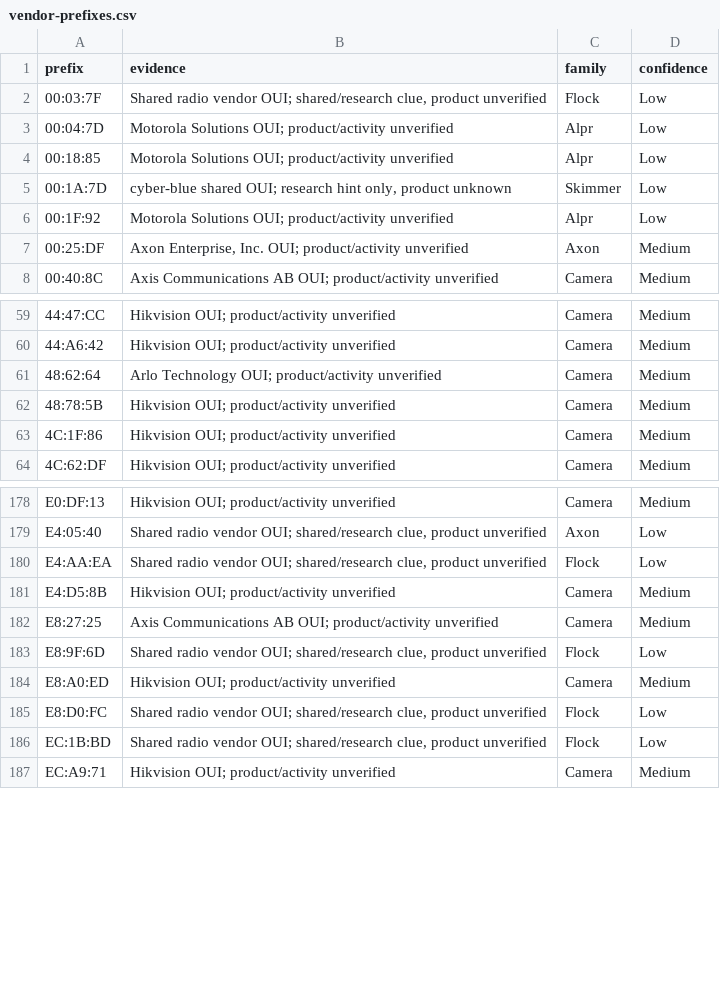
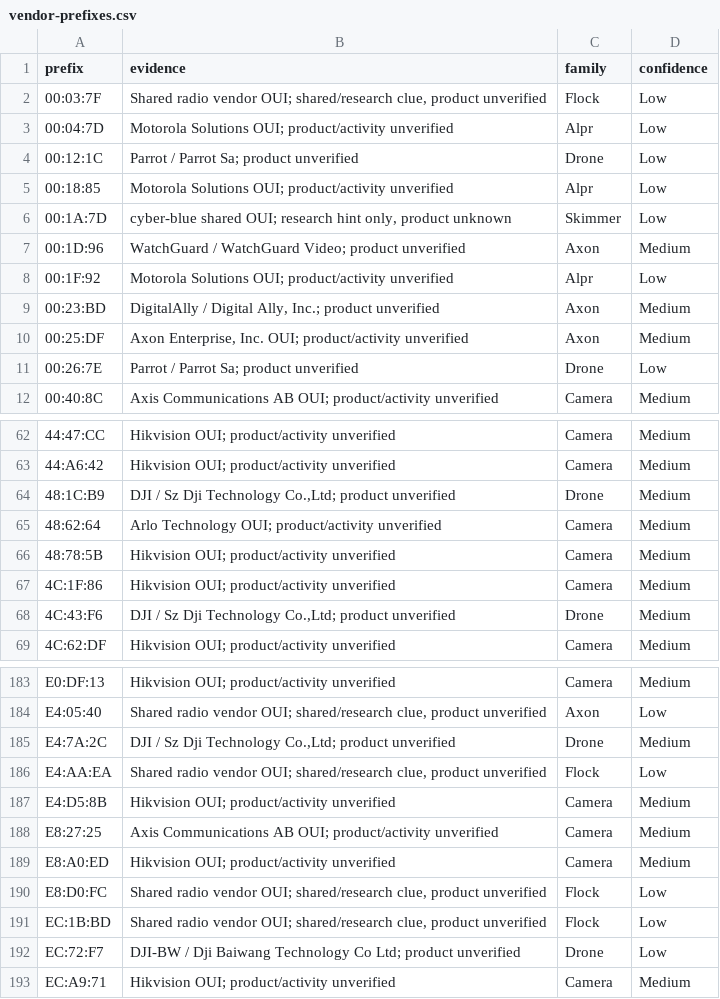
Before and after one commit to valleytechsolutions/Dragon-Detector, a CSV file: docs/data/vendor-prefixes.csv, drawn as a sheet; only a part is shown, gaps mark what is left out; the diff covers the shown part only.

```diff
--- a/docs/data/vendor-prefixes.csv
+++ b/docs/data/vendor-prefixes.csv
@@ -3,6 +3,10 @@ prefix,evidence,family,confidence
 00:04:7D,Motorola Solutions OUI; product/activity unverified,Alpr,Low
+00:12:1C,Parrot / Parrot Sa; product unverified,Drone,Low
 00:18:85,Motorola Solutions OUI; product/activity unverified,Alpr,Low
 00:1A:7D,"cyber-blue shared OUI; research hint only, product unknown",Skimmer,Low
+00:1D:96,WatchGuard / WatchGuard Video; product unverified,Axon,Medium
 00:1F:92,Motorola Solutions OUI; product/activity unverified,Alpr,Low
+00:23:BD,"DigitalAlly / Digital Ally, Inc.; product unverified",Axon,Medium
 00:25:DF,"Axon Enterprise, Inc. OUI; product/activity unverified",Axon,Medium
+00:26:7E,Parrot / Parrot Sa; product unverified,Drone,Low
 00:40:8C,Axis Communications AB OUI; product/activity unverified,Camera,Medium
@@ -60,2 +63,3 @@ prefix,evidence,family,confidence
 44:A6:42,Hikvision OUI; product/activity unverified,Camera,Medium
+48:1C:B9,"DJI / Sz Dji Technology Co.,Ltd; product unverified",Drone,Medium
 48:62:64,Arlo Technology OUI; product/activity unverified,Camera,Medium
@@ -63,2 +67,3 @@ prefix,evidence,family,confidence
 4C:1F:86,Hikvision OUI; product/activity unverified,Camera,Medium
+4C:43:F6,"DJI / Sz Dji Technology Co.,Ltd; product unverified",Drone,Medium
 4C:62:DF,Hikvision OUI; product/activity unverified,Camera,Medium
@@ -179,2 +184,3 @@ E0:DF:13,Hikvision OUI; product/activity unverified,Camera,Medium
 E4:05:40,"Shared radio vendor OUI; shared/research clue, product unverified",Axon,Low
+E4:7A:2C,"DJI / Sz Dji Technology Co.,Ltd; product unverified",Drone,Medium
 E4:AA:EA,"Shared radio vendor OUI; shared/research clue, product unverified",Flock,Low
@@ -182,3 +188,2 @@ E4:D5:8B,Hikvision OUI; product/activity unverified,Camera,Medium
 E8:27:25,Axis Communications AB OUI; product/activity unverified,Camera,Medium
-E8:9F:6D,"Shared radio vendor OUI; shared/research clue, product unverified",Flock,Low
 E8:A0:ED,Hikvision OUI; product/activity unverified,Camera,Medium
@@ -186,2 +191,3 @@ E8:D0:FC,"Shared radio vendor OUI; shared/research clue, product unverified",Flo
 EC:1B:BD,"Shared radio vendor OUI; shared/research clue, product unverified",Flock,Low
+EC:72:F7,DJI-BW / Dji Baiwang Technology Co Ltd; product unverified,Drone,Low
 EC:A9:71,Hikvision OUI; product/activity unverified,Camera,Medium
```
Also changed, not shown: 16 added rows, 17 removed rows and 2 edited cells elsewhere in this file, 46 other files.
